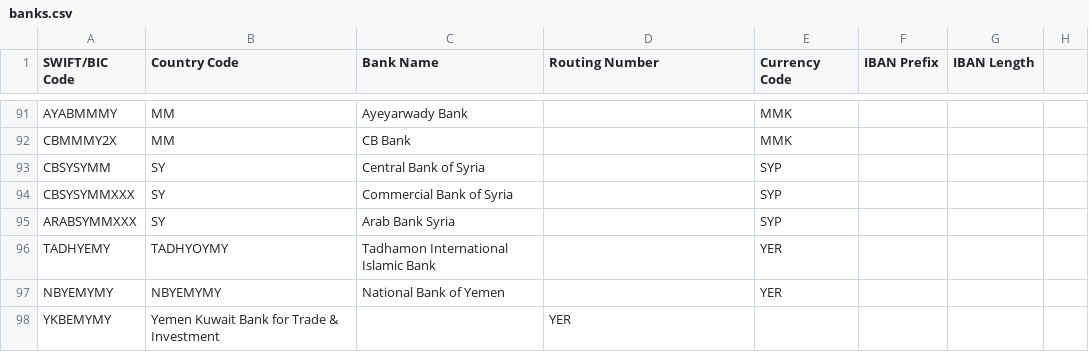
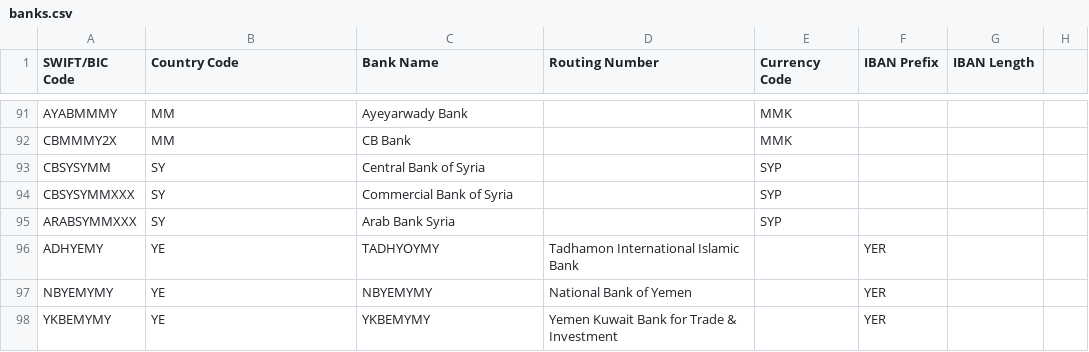
Before and after one commit to toufikSaadane/trx-parent, a CSV file: trx-generator-service/src/main/resources/banks.csv, drawn as a sheet; only a part is shown, gaps mark what is left out.

```diff
--- a/trx-generator-service/src/main/resources/banks.csv
+++ b/trx-generator-service/src/main/resources/banks.csv
@@ -95,4 +95,4 @@ CBSYSYMMXXX,SY,Commercial Bank of Syria,,SYP,,
 ARABSYMMXXX,SY,Arab Bank Syria,,SYP,,
-TADHYEMY,TADHYOYMY,Tadhamon International Islamic Bank,,YER,,
-NBYEMYMY,NBYEMYMY,National Bank of Yemen,,YER,,
-YKBEMYMY,Yemen Kuwait Bank for Trade & Investment,,YER,,
+ADHYEMY,YE,TADHYOYMY,Tadhamon International Islamic Bank,,YER,,
+NBYEMYMY,YE,NBYEMYMY,National Bank of Yemen,,YER,,
+YKBEMYMY,YE,YKBEMYMY,Yemen Kuwait Bank for Trade & Investment,,YER,,
```
Also changed, not shown: 30 other files.
